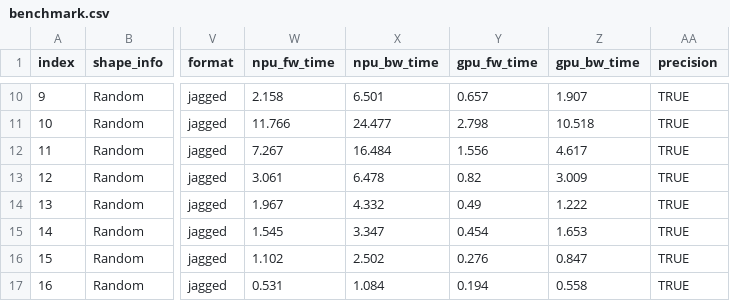
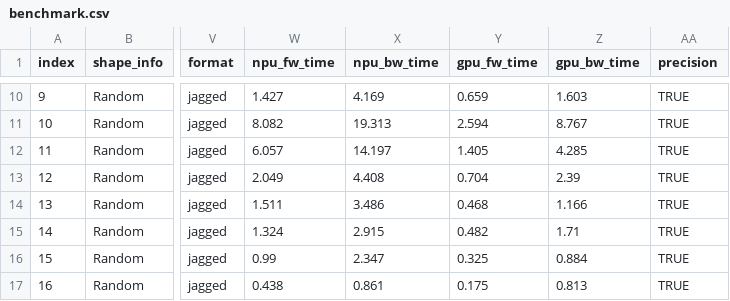
Before and after one commit to SimmerChan/RecSDK, a CSV file: mxrec_add_ons/rec_for_torch/torch_plugin/torch_demo/hstu_dense/test_hstu_performance/benchmark.csv, drawn as a sheet; only a part is shown, gaps mark what is left out; the diff covers the shown part only; the diff names each change by its address in the sheet, - before the commit and + after, or states it on an @@ line.

```diff
--- a/mxrec_add_ons/rec_for_torch/torch_plugin/torch_demo/hstu_dense/test_hstu_performance/benchmark.csv
+++ b/mxrec_add_ons/rec_for_torch/torch_plugin/torch_demo/hstu_dense/test_hstu_performance/benchmark.csv
-W10 (npu_fw_time): 2.158
+W10 (npu_fw_time): 1.427
-X10 (npu_bw_time): 6.501
+X10 (npu_bw_time): 4.169
-Y10 (gpu_fw_time): 0.657
+Y10 (gpu_fw_time): 0.659
-Z10 (gpu_bw_time): 1.907
+Z10 (gpu_bw_time): 1.603
-W11 (npu_fw_time): 11.766
+W11 (npu_fw_time): 8.082
-X11 (npu_bw_time): 24.477
+X11 (npu_bw_time): 19.313
-Y11 (gpu_fw_time): 2.798
+Y11 (gpu_fw_time): 2.594
-Z11 (gpu_bw_time): 10.518
+Z11 (gpu_bw_time): 8.767
-W12 (npu_fw_time): 7.267
+W12 (npu_fw_time): 6.057
-X12 (npu_bw_time): 16.484
+X12 (npu_bw_time): 14.197
-Y12 (gpu_fw_time): 1.556
+Y12 (gpu_fw_time): 1.405
-Z12 (gpu_bw_time): 4.617
+Z12 (gpu_bw_time): 4.285
-W13 (npu_fw_time): 3.061
+W13 (npu_fw_time): 2.049
-X13 (npu_bw_time): 6.478
+X13 (npu_bw_time): 4.408
-Y13 (gpu_fw_time): 0.82
+Y13 (gpu_fw_time): 0.704
-Z13 (gpu_bw_time): 3.009
+Z13 (gpu_bw_time): 2.39
-W14 (npu_fw_time): 1.967
+W14 (npu_fw_time): 1.511
-X14 (npu_bw_time): 4.332
+X14 (npu_bw_time): 3.486
-Y14 (gpu_fw_time): 0.49
+Y14 (gpu_fw_time): 0.468
-Z14 (gpu_bw_time): 1.222
+Z14 (gpu_bw_time): 1.166
-W15 (npu_fw_time): 1.545
+W15 (npu_fw_time): 1.324
-X15 (npu_bw_time): 3.347
+X15 (npu_bw_time): 2.915
-Y15 (gpu_fw_time): 0.454
+Y15 (gpu_fw_time): 0.482
-Z15 (gpu_bw_time): 1.653
+Z15 (gpu_bw_time): 1.71
-W16 (npu_fw_time): 1.102
+W16 (npu_fw_time): 0.99
-X16 (npu_bw_time): 2.502
+X16 (npu_bw_time): 2.347
-Y16 (gpu_fw_time): 0.276
+Y16 (gpu_fw_time): 0.325
-Z16 (gpu_bw_time): 0.847
+Z16 (gpu_bw_time): 0.884
-W17 (npu_fw_time): 0.531
+W17 (npu_fw_time): 0.438
-X17 (npu_bw_time): 1.084
+X17 (npu_bw_time): 0.861
-Y17 (gpu_fw_time): 0.194
+Y17 (gpu_fw_time): 0.175
-Z17 (gpu_bw_time): 0.558
+Z17 (gpu_bw_time): 0.813
```
Also changed, not shown: 83 edited cells elsewhere in this file.
